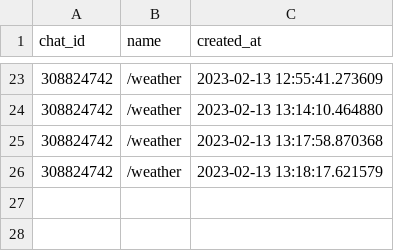
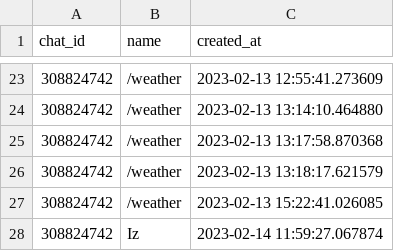
Before and after one commit to BunyodNaimov/Python, a CSV file: projects/bot/registration/tasks.csv, drawn as a sheet; only a part is shown, gaps mark what is left out; the diff names each change by its address in the sheet, - before the commit and + after, or states it on an @@ line.

```diff
--- a/projects/bot/registration/tasks.csv
+++ b/projects/bot/registration/tasks.csv
+row 27: 308824742 | /weather | 2023-02-13 15:22:41.026085
+row 28: 308824742 | Iz | 2023-02-14 11:59:27.067874
```
Also changed, not shown: projects/bot/registration/chats.csv, 2 other files.
